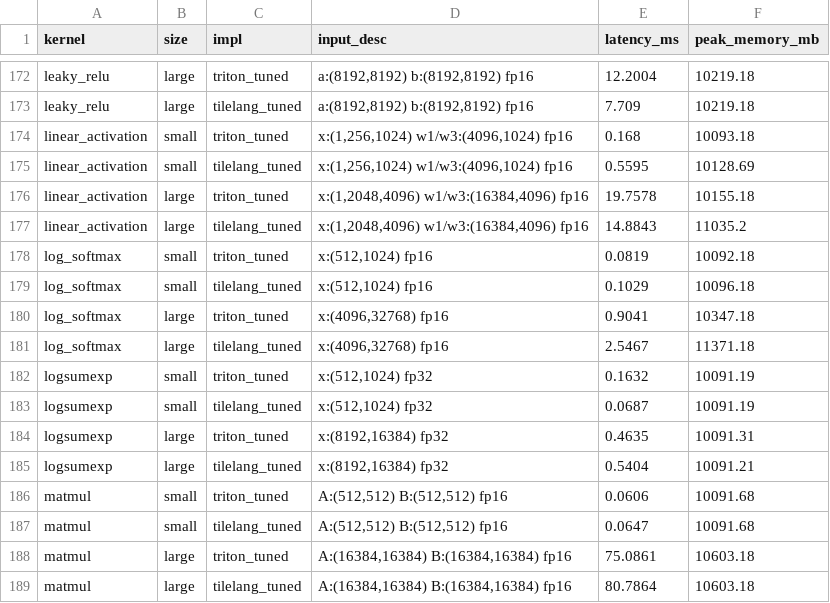
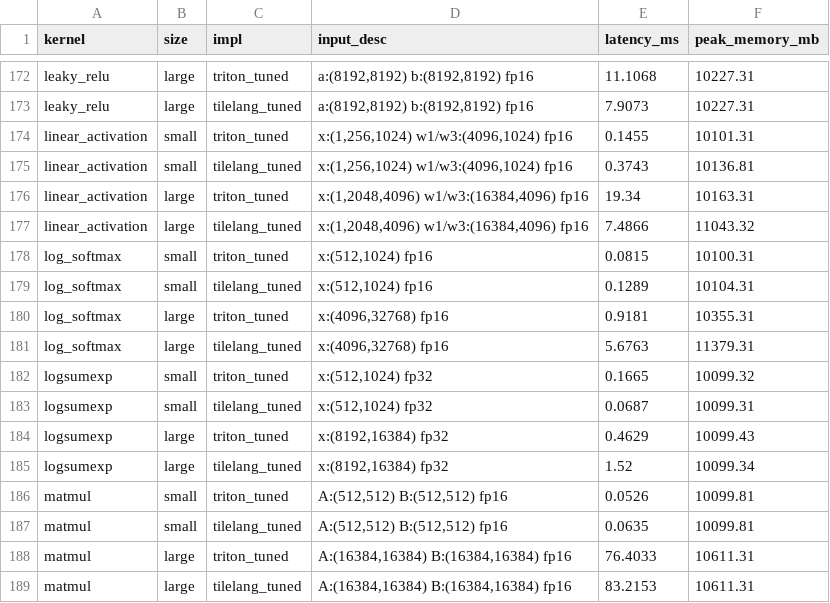
Before and after one commit to tingxi-li/DSLPerfGap, a CSV file: ViperBench/results/profile.A100-PCIE-40GB.tuned.csv, drawn as a sheet; only a part is shown, gaps mark what is left out; the diff covers the shown part only; the diff names each change by its address in the sheet, - before the commit and + after, or states it on an @@ line.

```diff
--- a/ViperBench/results/profile.A100-PCIE-40GB.tuned.csv
+++ b/ViperBench/results/profile.A100-PCIE-40GB.tuned.csv
-E172 (latency_ms): 12.2004
+E172 (latency_ms): 11.1068
-F172:F173 (peak_memory_mb): 10219.18
+F172:F173 (peak_memory_mb): 10227.31
-E173 (latency_ms): 7.709
+E173 (latency_ms): 7.9073
-E174 (latency_ms): 0.168
+E174 (latency_ms): 0.1455
-F174 (peak_memory_mb): 10093.18
+F174 (peak_memory_mb): 10101.31
-E175 (latency_ms): 0.5595
+E175 (latency_ms): 0.3743
-F175 (peak_memory_mb): 10128.69
+F175 (peak_memory_mb): 10136.81
-E176 (latency_ms): 19.7578
+E176 (latency_ms): 19.34
-F176 (peak_memory_mb): 10155.18
+F176 (peak_memory_mb): 10163.31
-E177 (latency_ms): 14.8843
+E177 (latency_ms): 7.4866
-F177 (peak_memory_mb): 11035.2
+F177 (peak_memory_mb): 11043.32
-E178 (latency_ms): 0.0819
+E178 (latency_ms): 0.0815
-F178 (peak_memory_mb): 10092.18
+F178 (peak_memory_mb): 10100.31
-E179 (latency_ms): 0.1029
+E179 (latency_ms): 0.1289
-F179 (peak_memory_mb): 10096.18
+F179 (peak_memory_mb): 10104.31
-E180 (latency_ms): 0.9041
+E180 (latency_ms): 0.9181
-F180 (peak_memory_mb): 10347.18
+F180 (peak_memory_mb): 10355.31
-E181 (latency_ms): 2.5467
+E181 (latency_ms): 5.6763
-F181 (peak_memory_mb): 11371.18
+F181 (peak_memory_mb): 11379.31
-E182 (latency_ms): 0.1632
+E182 (latency_ms): 0.1665
-F182 (peak_memory_mb): 10091.19
+F182 (peak_memory_mb): 10099.32
-F183 (peak_memory_mb): 10091.19
+F183 (peak_memory_mb): 10099.31
-E184 (latency_ms): 0.4635
+E184 (latency_ms): 0.4629
-F184 (peak_memory_mb): 10091.31
+F184 (peak_memory_mb): 10099.43
-E185 (latency_ms): 0.5404
+E185 (latency_ms): 1.52
-F185 (peak_memory_mb): 10091.21
+F185 (peak_memory_mb): 10099.34
-E186 (latency_ms): 0.0606
+E186 (latency_ms): 0.0526
-F186:F187 (peak_memory_mb): 10091.68
+F186:F187 (peak_memory_mb): 10099.81
-E187 (latency_ms): 0.0647
+E187 (latency_ms): 0.0635
-E188 (latency_ms): 75.0861
+E188 (latency_ms): 76.4033
-F188:F189 (peak_memory_mb): 10603.18
+F188:F189 (peak_memory_mb): 10611.31
-E189 (latency_ms): 80.7864
+E189 (latency_ms): 83.2153
```
Also changed, not shown: 130 edited cells elsewhere in this file, 1 other file.
